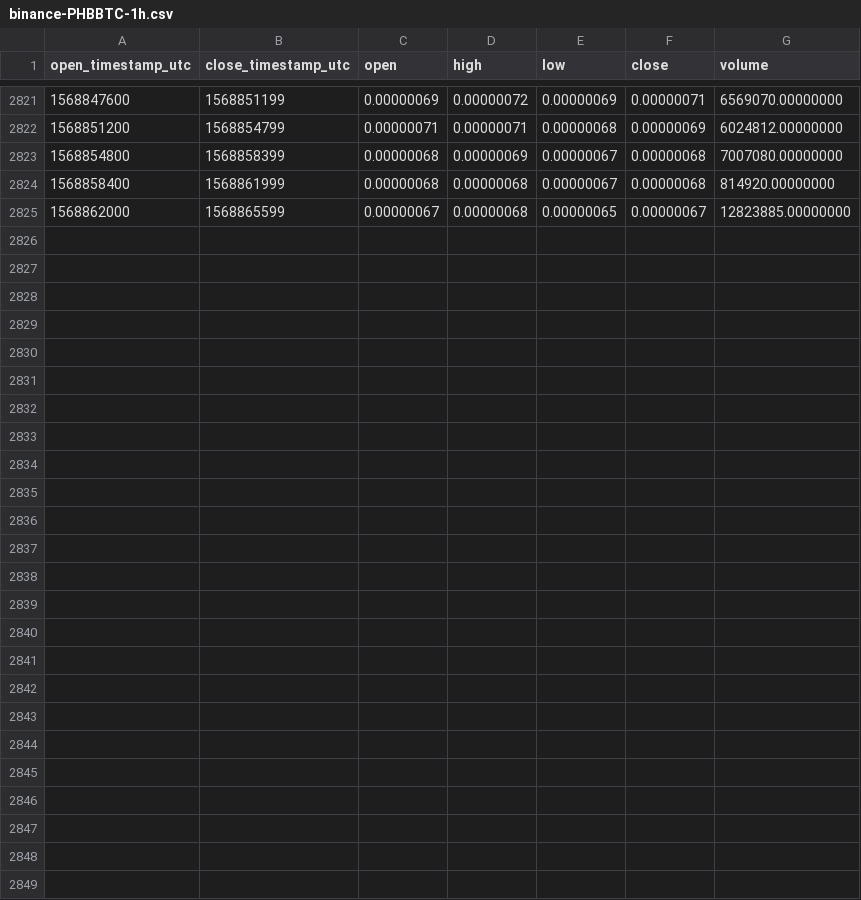
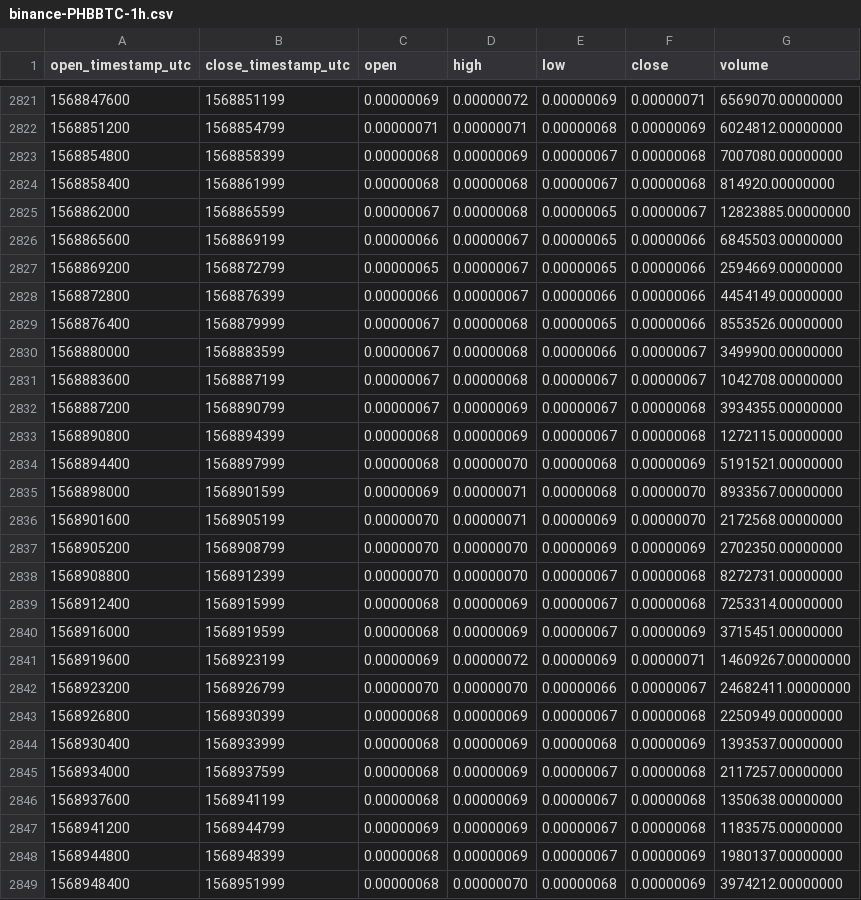
Before and after one commit to cryptobigbro/binance-PHBBTC, a CSV file: binance-PHBBTC-1h.csv, drawn as a sheet; only a part is shown, gaps mark what is left out; the diff names each change by its address in the sheet, - before the commit and + after, or states it on an @@ line.

Commit message:
Update OHLCV data.

```diff
--- a/binance-PHBBTC-1h.csv
+++ b/binance-PHBBTC-1h.csv
+row 2826: 1568865600 | 1568869199 | 0.00000066 | 0.00000067 | 0.00000065 | 0.00000066 | 6845503.00000000
+row 2827: 1568869200 | 1568872799 | 0.00000065 | 0.00000067 | 0.00000065 | 0.00000066 | 2594669.00000000
+row 2828: 1568872800 | 1568876399 | 0.00000066 | 0.00000067 | 0.00000066 | 0.00000066 | 4454149.00000000
+row 2829: 1568876400 | 1568879999 | 0.00000067 | 0.00000068 | 0.00000065 | 0.00000066 | 8553526.00000000
+row 2830: 1568880000 | 1568883599 | 0.00000067 | 0.00000068 | 0.00000066 | 0.00000067 | 3499900.00000000
+row 2831: 1568883600 | 1568887199 | 0.00000067 | 0.00000068 | 0.00000067 | 0.00000067 | 1042708.00000000
+row 2832: 1568887200 | 1568890799 | 0.00000067 | 0.00000069 | 0.00000067 | 0.00000068 | 3934355.00000000
+row 2833: 1568890800 | 1568894399 | 0.00000068 | 0.00000069 | 0.00000067 | 0.00000068 | 1272115.00000000
+row 2834: 1568894400 | 1568897999 | 0.00000068 | 0.00000070 | 0.00000068 | 0.00000069 | 5191521.00000000
+row 2835: 1568898000 | 1568901599 | 0.00000069 | 0.00000071 | 0.00000068 | 0.00000070 | 8933567.00000000
+row 2836: 1568901600 | 1568905199 | 0.00000070 | 0.00000071 | 0.00000069 | 0.00000070 | 2172568.00000000
+row 2837: 1568905200 | 1568908799 | 0.00000070 | 0.00000070 | 0.00000069 | 0.00000069 | 2702350.00000000
+row 2838: 1568908800 | 1568912399 | 0.00000070 | 0.00000070 | 0.00000067 | 0.00000068 | 8272731.00000000
+row 2839: 1568912400 | 1568915999 | 0.00000068 | 0.00000069 | 0.00000067 | 0.00000068 | 7253314.00000000
+row 2840: 1568916000 | 1568919599 | 0.00000068 | 0.00000069 | 0.00000067 | 0.00000069 | 3715451.00000000
+row 2841: 1568919600 | 1568923199 | 0.00000069 | 0.00000072 | 0.00000069 | 0.00000071 | 14609267.00000000
+row 2842: 1568923200 | 1568926799 | 0.00000070 | 0.00000070 | 0.00000066 | 0.00000067 | 24682411.00000000
+row 2843: 1568926800 | 1568930399 | 0.00000068 | 0.00000069 | 0.00000067 | 0.00000068 | 2250949.00000000
+row 2844: 1568930400 | 1568933999 | 0.00000068 | 0.00000069 | 0.00000068 | 0.00000069 | 1393537.00000000
+row 2845: 1568934000 | 1568937599 | 0.00000068 | 0.00000069 | 0.00000067 | 0.00000068 | 2117257.00000000
+row 2846: 1568937600 | 1568941199 | 0.00000068 | 0.00000069 | 0.00000067 | 0.00000068 | 1350638.00000000
+row 2847: 1568941200 | 1568944799 | 0.00000069 | 0.00000069 | 0.00000067 | 0.00000068 | 1183575.00000000
+row 2848: 1568944800 | 1568948399 | 0.00000068 | 0.00000069 | 0.00000067 | 0.00000069 | 1980137.00000000
+row 2849: 1568948400 | 1568951999 | 0.00000068 | 0.00000070 | 0.00000068 | 0.00000069 | 3974212.00000000
```
Also changed, not shown: binance-PHBBTC-1d.csv.
